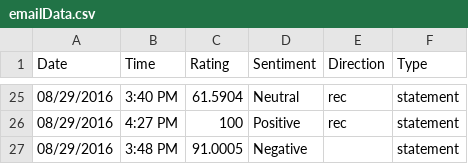
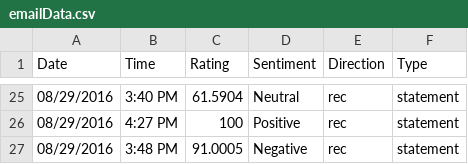
Before and after one commit to M-a-c/Vis1, a CSV file: emailData.csv, drawn as a sheet; only a part is shown, gaps mark what is left out.

Commit message:
Ready to plot data, added libs to local
Ready to plot data, just need to figure that out.

```diff
--- a/emailData.csv
+++ b/emailData.csv
@@ -26,2 +26,2 @@ Date,Time,Rating,Sentiment,Direction,Type
 08/29/2016,4:27 PM,100,Positive,rec,statement
-08/29/2016,3:48 PM,91.0005,Negative,,statement
+08/29/2016,3:48 PM,91.0005,Negative,rec,statement
```
Also changed, not shown: 9 other files.
